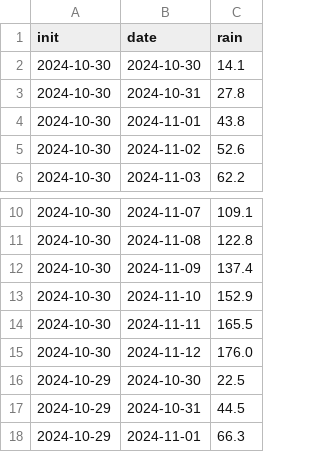
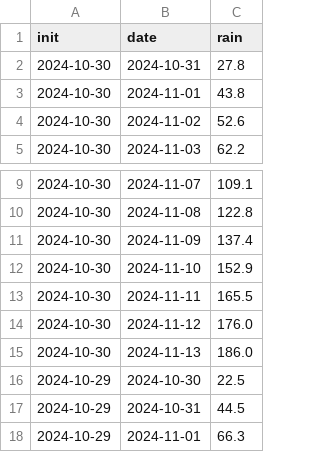
Before and after one commit to eulauer/csv, a CSV file: meteo.csv, drawn as a sheet; only a part is shown, gaps mark what is left out.

Commit message:
Added my project

```diff
--- a/meteo.csv
+++ b/meteo.csv
@@ -1,3 +1,2 @@
 init,date,rain
-2024-10-30,2024-10-30,14.1
 2024-10-30,2024-10-31,27.8
@@ -15,2 +14,3 @@ init,date,rain
 2024-10-30,2024-11-12,176.0
+2024-10-30,2024-11-13,186.0
 2024-10-29,2024-10-30,22.5
```
